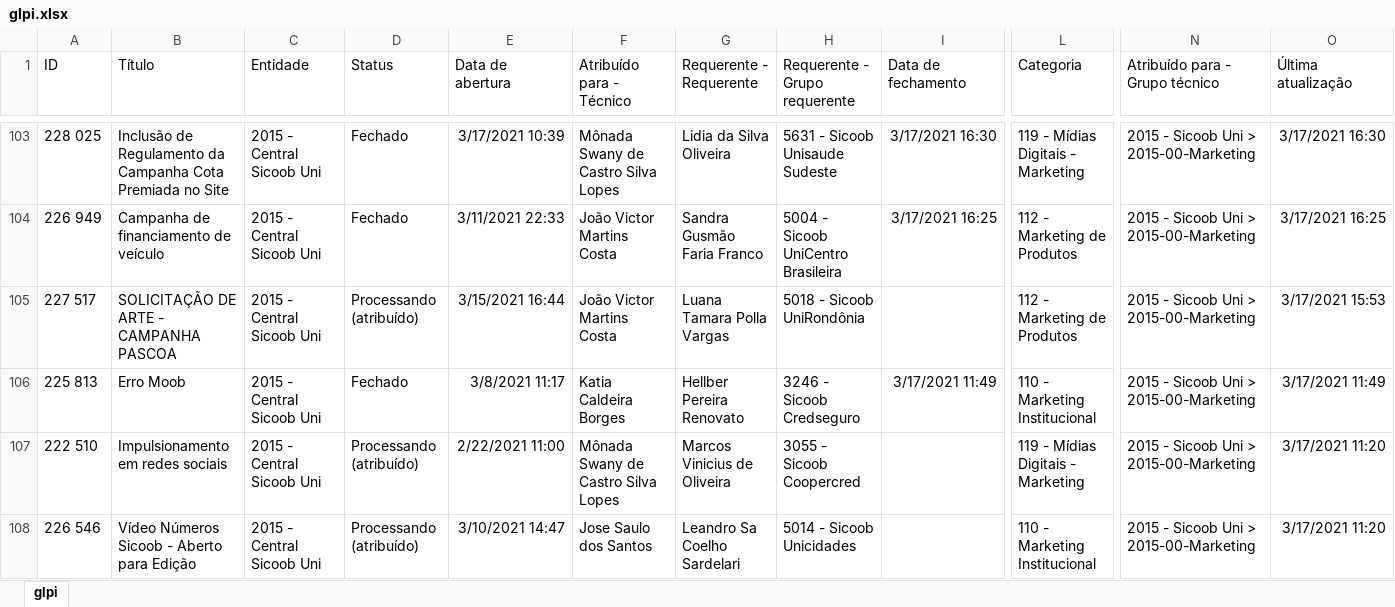
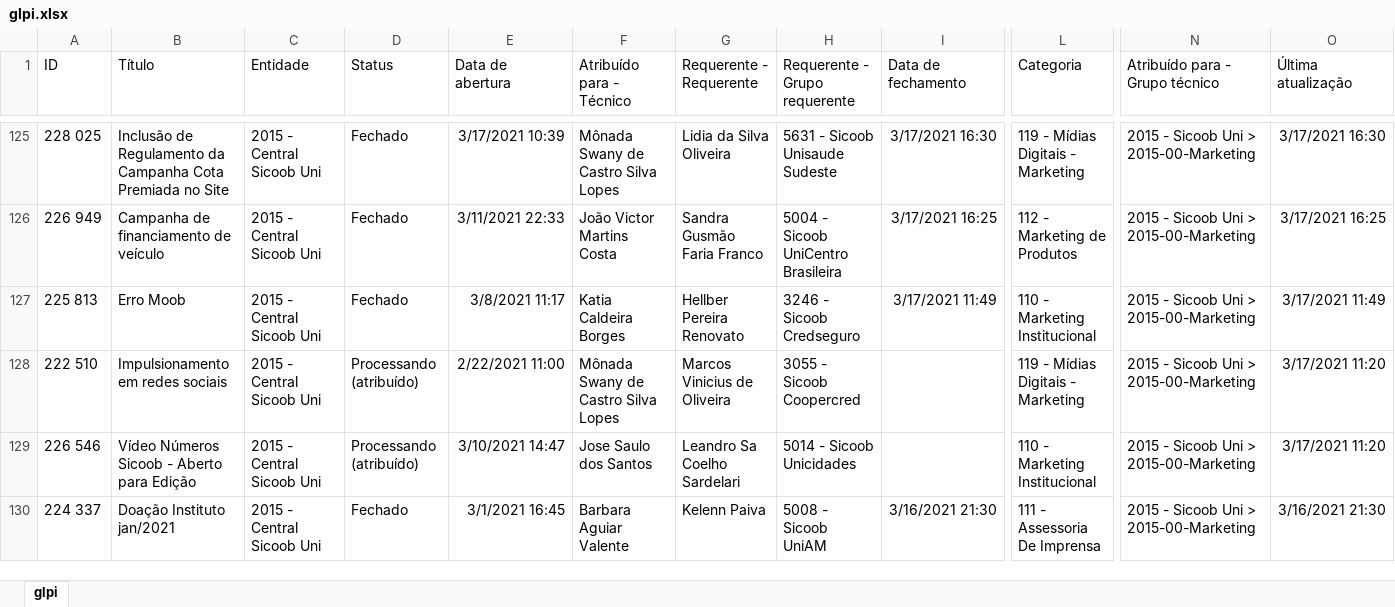
Before and after one commit to uni-marketing/Repository, an Excel workbook: glpi.xlsx, sheet glpi, drawn as a sheet; only a part is shown, gaps mark what is left out; the shorter side is filled out with more unchanged rows; values as stored, in another font and other column widths than the file's, no borders; removed rows and columns are numbered as before the commit, all else as after; rows hold the shown columns only; the diff covers the shown part only; the diff names each change by its address in the sheet, - before the commit and + after, or states it on an @@ line.

```diff
--- a/glpi.xlsx (sheet glpi)
+++ b/glpi.xlsx (sheet glpi)
-row 105: 227 517 | SOLICITAÇÃO DE ARTE - CAMPANHA PASCOA | 2015 - Central Sicoob Uni | Processando (atribuído) | 3/15/2021 16:44 | João Victor Martins Costa | Luana Tamara Polla Vargas | 5018 - Sicoob UniRondônia |  | 112 - Marketing de Produtos | 2015 - Sicoob Uni > 2015-00-Marketing | 3/17/2021 15:53
```
Also changed, not shown: 63 added rows, 47 removed rows and 2 edited cells elsewhere in this sheet.
